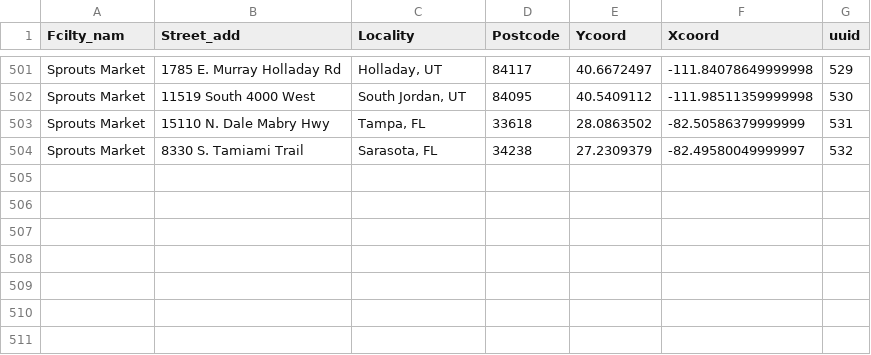
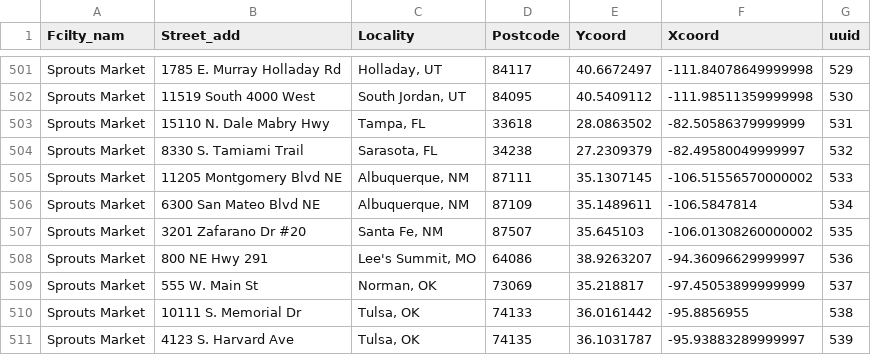
Before and after one commit to drinkwize/StoreData, a CSV file: wizemonkey-retailers-list.csv, drawn as a sheet; only a part is shown, gaps mark what is left out.

Commit message:
Update wizemonkey-retailers-list.csv

```diff
--- a/wizemonkey-retailers-list.csv
+++ b/wizemonkey-retailers-list.csv
@@ -504 +504,8 @@
 "Sprouts Market","8330 S. Tamiami Trail","Sarasota, FL","34238","27.2309379","-82.49580049999997","532"
+"Sprouts Market","11205 Montgomery Blvd NE","Albuquerque, NM","87111","35.1307145","-106.51556570000002","533"
+"Sprouts Market","6300 San Mateo Blvd NE","Albuquerque, NM","87109","35.1489611","-106.5847814","534"
+"Sprouts Market","3201 Zafarano Dr #20","Santa Fe, NM","87507","35.645103","-106.01308260000002","535"
+"Sprouts Market","800 NE Hwy 291","Lee's Summit, MO","64086","38.9263207","-94.36096629999997","536"
+"Sprouts Market","555 W. Main St","Norman, OK","73069","35.218817","-97.45053899999999","537"
+"Sprouts Market","10111 S. Memorial Dr","Tulsa, OK","74133","36.0161442","-95.8856955","538"
+"Sprouts Market","4123 S. Harvard Ave","Tulsa, OK","74135","36.1031787","-95.93883289999997","539"
```
